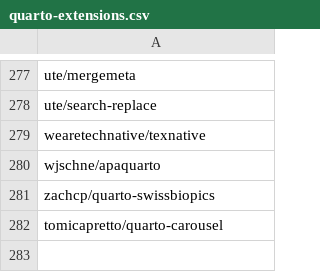
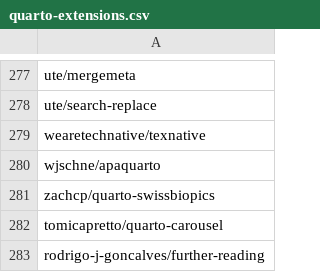
Before and after one commit to mcanouil/quarto-extensions, a CSV file: extensions/quarto-extensions.csv, drawn as a sheet; only a part is shown, gaps mark what is left out; the diff names each change by its address in the sheet, - before the commit and + after, or states it on an @@ line.

Commit message:
chore: add further-reading extension to quarto-extensions.csv (#243)

```diff
--- a/extensions/quarto-extensions.csv
+++ b/extensions/quarto-extensions.csv
+row 283: rodrigo-j-goncalves/further-reading
```
